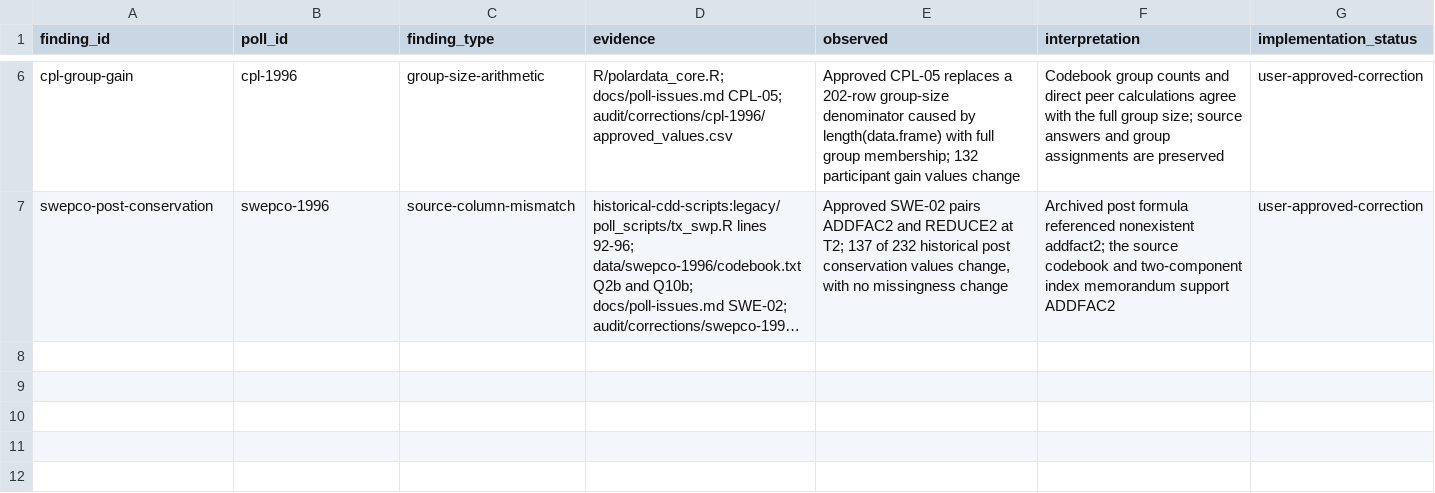
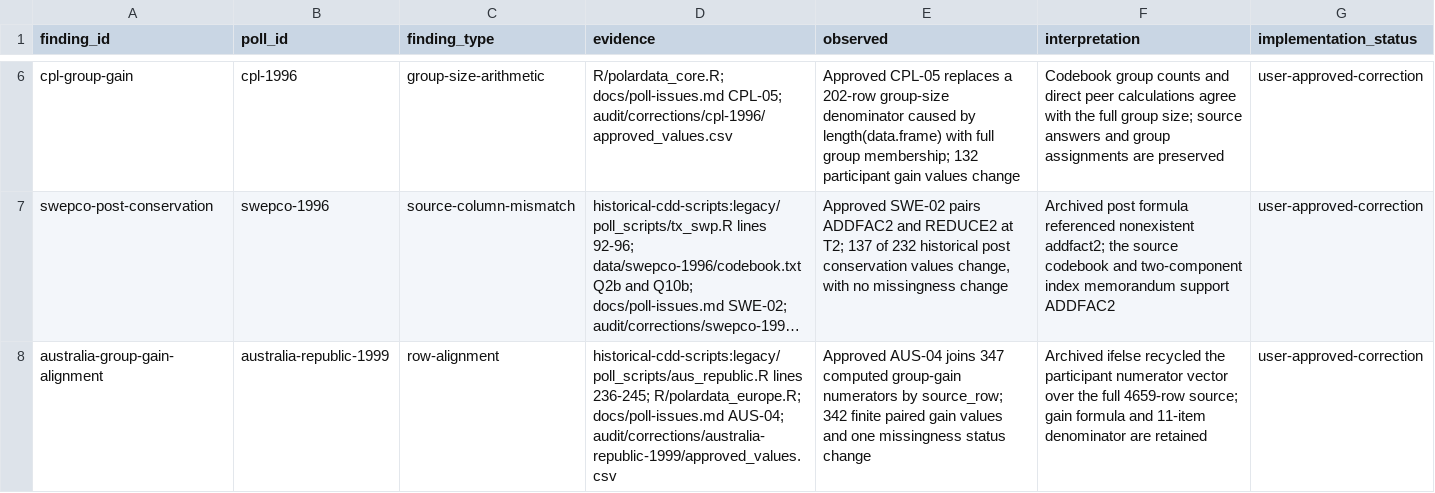
Before and after one commit to soodoku/dp-data, a CSV file: metadata/source_findings.csv, drawn as a sheet; only a part is shown, gaps mark what is left out; long unchanged cells end in …; the diff names each change by its address in the sheet, - before the commit and + after, or states it on an @@ line.

Commit message:
Align Australia group gains by respondent source row

```diff
--- a/metadata/source_findings.csv
+++ b/metadata/source_findings.csv
+row 8: australia-group-gain-alignment | australia-republic-1999 | row-alignment | historical-cdd-scripts:legacy/poll_scripts/aus_republic.R lines 236-245; R/polardata_europe.R; docs/poll-issues.md AUS-04; audit/corrections/australia-republic-1999/approved_values.csv | Approved AUS-04 joins 347 computed group-gain numerators by source_row; 342 finite paired gain values and one missingness status change | Archived ifelse recycled the participant numerator vector over the full 4659-row source; gain formula and 11-item denominator are retained | user-approved-correction
```
Also changed, not shown: audit/polardata_parity.csv, output/polardata/manifest.csv, 13 other files.
